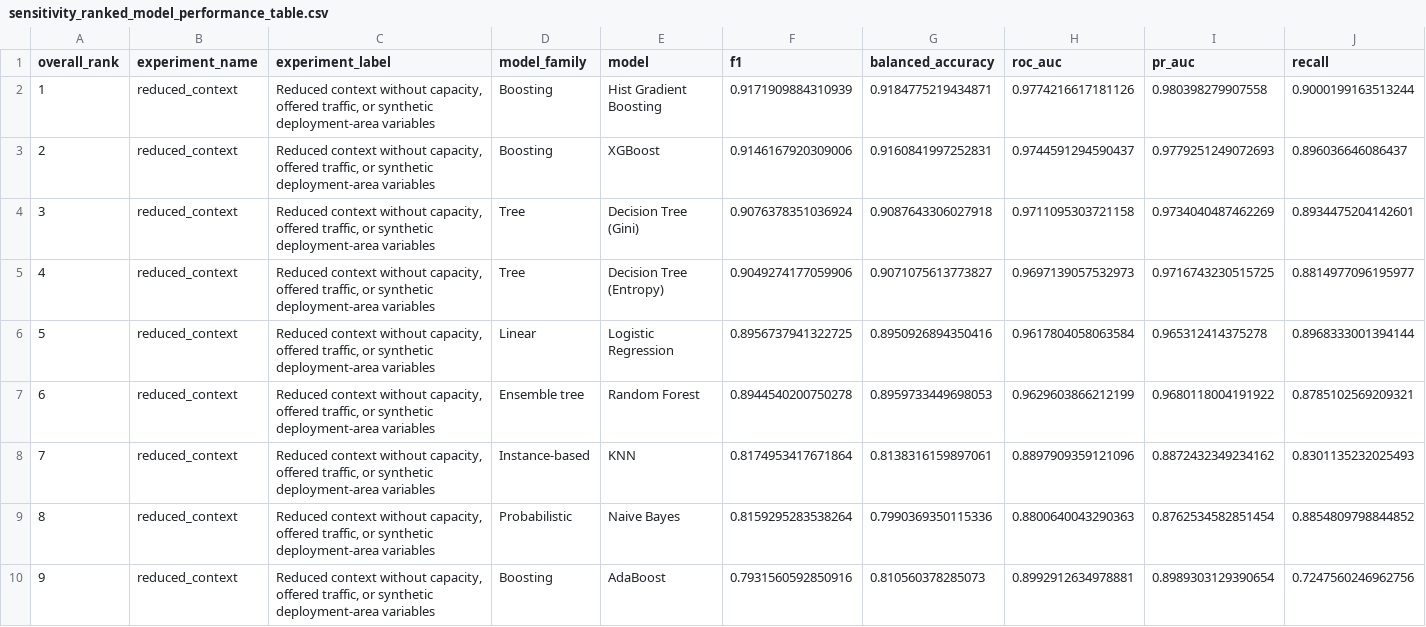
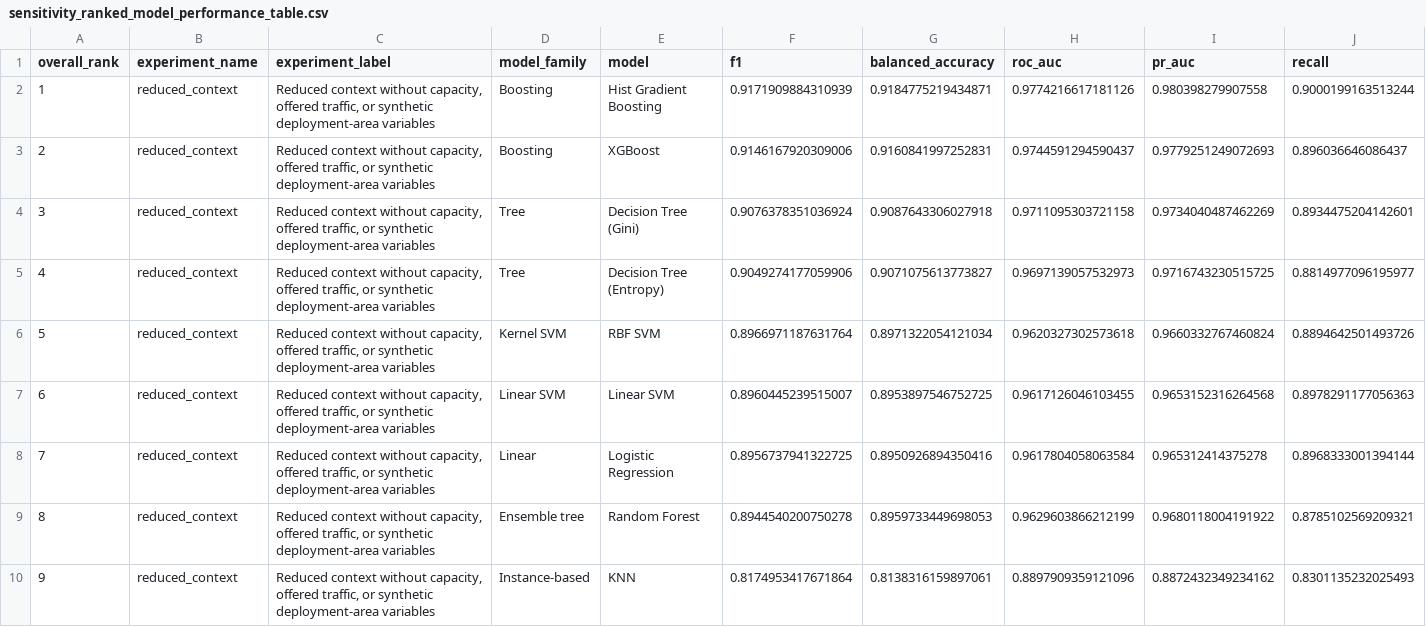
Before and after one commit to codingmoose-dev/warehoused-network-degradation-mining, a CSV file: results/supervised/sensitivity_ranked_model_performance_table.csv, drawn as a sheet; only a part is shown; the shorter side is filled out with more unchanged rows; addresses are those after the commit; rows hold the shown columns only; the diff names each change by its address in the sheet, - before the commit and + after, or states it on an @@ line.

```diff
--- a/results/supervised/sensitivity_ranked_model_performance_table.csv
+++ b/results/supervised/sensitivity_ranked_model_performance_table.csv
+row 6: 5 | reduced_context | Reduced context without capacity, offered traffic, or synthetic deployment-area variables | Kernel SVM | RBF SVM | 0.8966971187631764 | 0.8971322054121034 | 0.9620327302573618 | 0.9660332767460824 | 0.8894642501493726
+row 7: 6 | reduced_context | Reduced context without capacity, offered traffic, or synthetic deployment-area variables | Linear SVM | Linear SVM | 0.8960445239515007 | 0.8953897546752725 | 0.9617126046103455 | 0.9653152316264568 | 0.8978291177056363
@@ column A (overall_rank) renumbered from row 8 down @@
```
Also changed, not shown: results/supervised/confusion_matrices.csv, results/supervised/feature_importance.csv, 17 other files.
